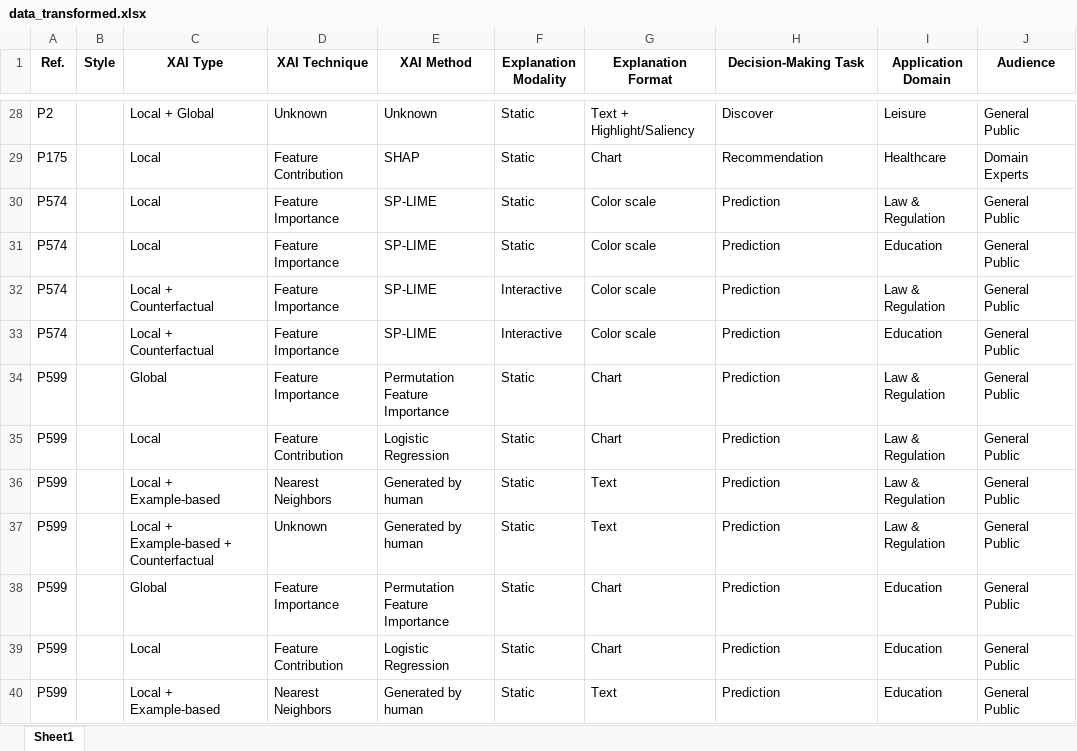
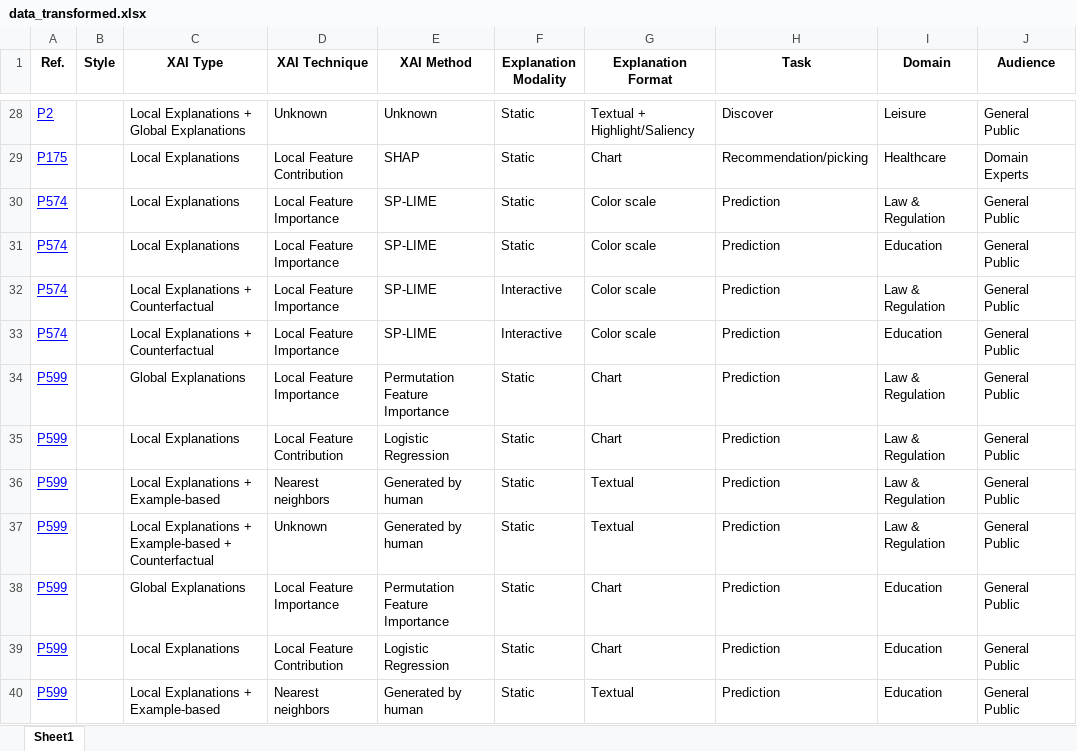
Before and after one commit to reliance-xai/explanation-design, an Excel workbook: data_transformed.xlsx, sheet Sheet1, drawn as a sheet; only a part is shown, gaps mark what is left out; values as stored, in another font and other column widths than the file's, no borders; the diff covers the shown part only; the diff names each change by its address in the sheet, - before the commit and + after, or states it on an @@ line.

```diff
--- a/data_transformed.xlsx (sheet Sheet1)
+++ b/data_transformed.xlsx (sheet Sheet1)
-H1: Decision-Making Task
+H1: Task
-I1: Application Domain
+I1: Domain
@@ A28:A40 underline: off → on, text colour: black → #0000FF @@
-C28 (XAI Type): Local + Global
+C28 (XAI Type): Local Explanations + Global Explanations
-G28 (Explanation Format): Text + Highlight/Saliency
+G28 (Explanation Format): Textual + Highlight/Saliency
-C29:C31 (XAI Type): Local
+C29:C31 (XAI Type): Local Explanations
-D29 (XAI Technique): Feature Contribution
+D29 (XAI Technique): Local Feature Contribution
-H29 (Task): Recommendation
+H29 (Task): Recommendation/picking
-D30:D34 (XAI Technique): Feature Importance
+D30:D34 (XAI Technique): Local Feature Importance
-C32:C33 (XAI Type): Local + Counterfactual
+C32:C33 (XAI Type): Local Explanations + Counterfactual
-C34 (XAI Type): Global
+C34 (XAI Type): Global Explanations
-C35 (XAI Type): Local
+C35 (XAI Type): Local Explanations
-D35 (XAI Technique): Feature Contribution
+D35 (XAI Technique): Local Feature Contribution
-C36 (XAI Type): Local + Example-based
+C36 (XAI Type): Local Explanations + Example-based
-D36 (XAI Technique): Nearest Neighbors
+D36 (XAI Technique): Nearest neighbors
-G36:G37 (Explanation Format): Text
+G36:G37 (Explanation Format): Textual
-C37 (XAI Type): Local + Example-based + Counterfactual
+C37 (XAI Type): Local Explanations + Example-based + Counterfactual
-C38 (XAI Type): Global
+C38 (XAI Type): Global Explanations
-D38 (XAI Technique): Feature Importance
+D38 (XAI Technique): Local Feature Importance
-C39 (XAI Type): Local
+C39 (XAI Type): Local Explanations
-D39 (XAI Technique): Feature Contribution
+D39 (XAI Technique): Local Feature Contribution
-C40 (XAI Type): Local + Example-based
+C40 (XAI Type): Local Explanations + Example-based
-D40 (XAI Technique): Nearest Neighbors
+D40 (XAI Technique): Nearest neighbors
-G40 (Explanation Format): Text
+G40 (Explanation Format): Textual
```
Also changed, not shown: 108 edited cells and cell formats elsewhere in this sheet.
